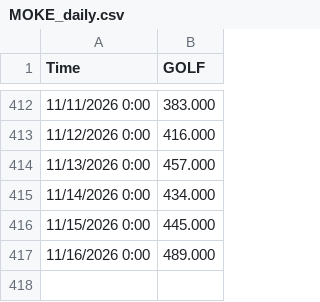
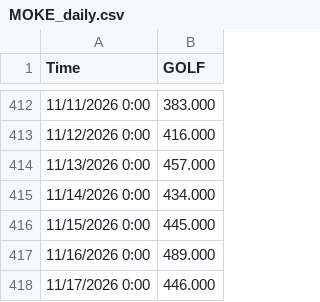
Before and after one commit to lauramanuel/STN_emulator_dashboard, a CSV file: STN_ShinyApp/data/MOKE_daily.csv, drawn as a sheet; only a part is shown, gaps mark what is left out; the diff names each change by its address in the sheet, - before the commit and + after, or states it on an @@ line.

```diff
--- a/STN_ShinyApp/data/MOKE_daily.csv
+++ b/STN_ShinyApp/data/MOKE_daily.csv
+row 418: 11/17/2026 0:00 | 446.000
```
